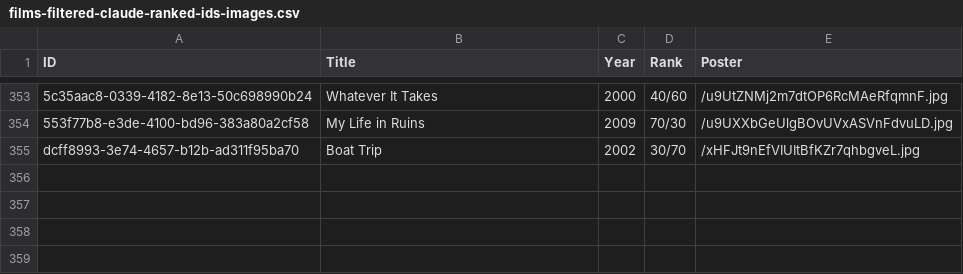
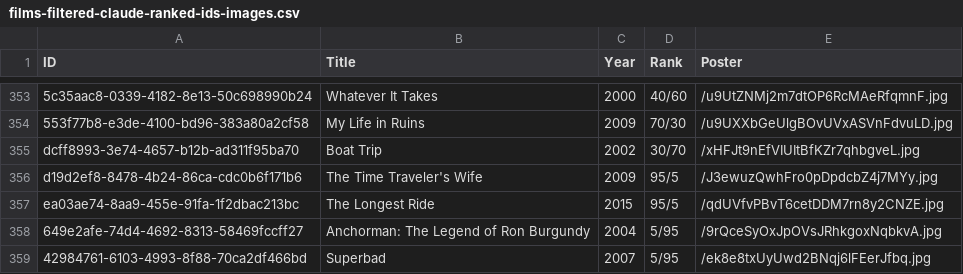
Before and after one commit to jesse-c/rom-to-the-com, a CSV file: data/films-filtered-claude-ranked-ids-images.csv, drawn as a sheet; only a part is shown, gaps mark what is left out; the diff names each change by its address in the sheet, - before the commit and + after, or states it on an @@ line.

Commit message:
feat(data): Add samples at 95/5, 5/95

```diff
--- a/data/films-filtered-claude-ranked-ids-images.csv
+++ b/data/films-filtered-claude-ranked-ids-images.csv
+row 356: d19d2ef8-8478-4b24-86ca-cdc0b6f171b6 | The Time Traveler's Wife | 2009 | 95/5 | /J3ewuzQwhFro0pDpdcbZ4j7MYy.jpg
+row 357: ea03ae74-8aa9-455e-91fa-1f2dbac213bc | The Longest Ride | 2015 | 95/5 | /qdUVfvPBvT6cetDDM7rn8y2CNZE.jpg
+row 358: 649e2afe-74d4-4692-8313-58469fccff27 | Anchorman: The Legend of Ron Burgundy | 2004 | 5/95 | /9rQceSyOxJpOVsJRhkgoxNqbkvA.jpg
+row 359: 42984761-6103-4993-8f88-70ca2df466bd | Superbad | 2007 | 5/95 | /ek8e8txUyUwd2BNqj6lFEerJfbq.jpg
```
Also changed, not shown: data/films-filtered-claude-ranked-ids.csv, site/priv/films.csv, 2 other files.
